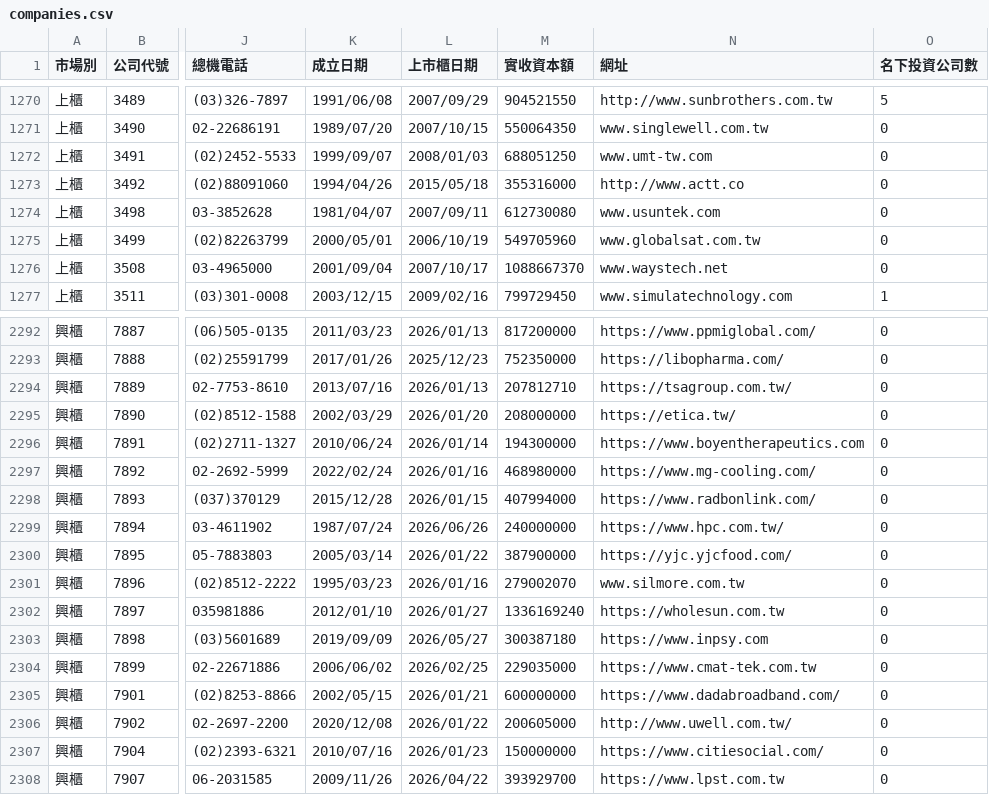
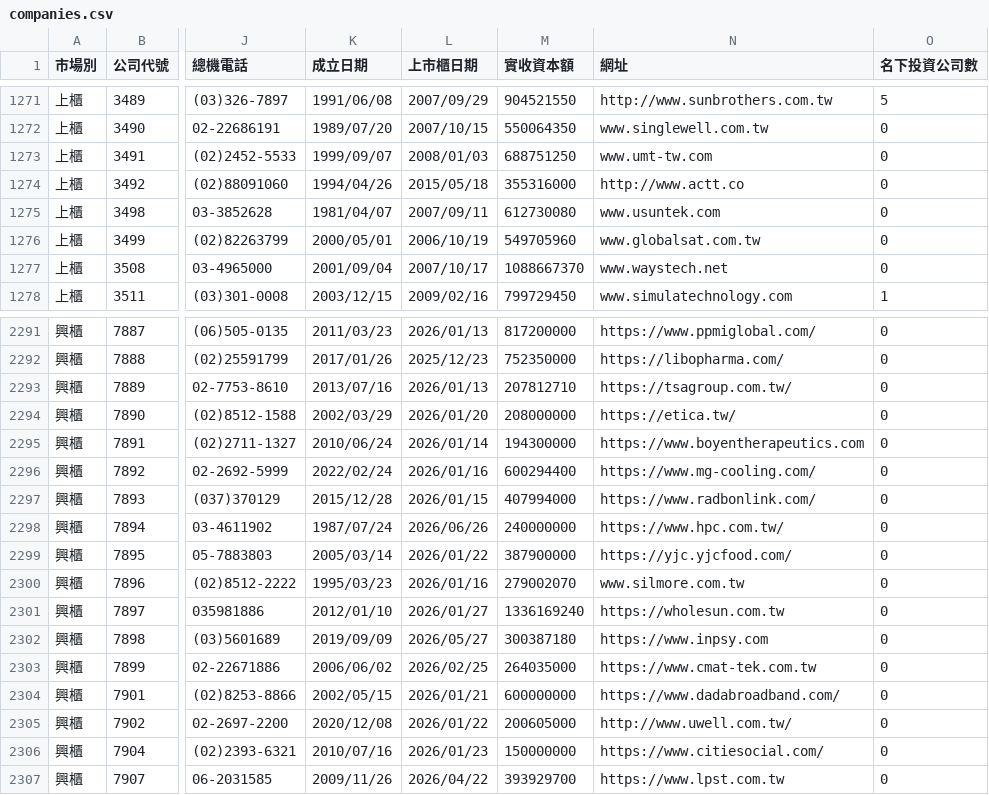
Before and after one commit to Andy-Zhang-22/chailease-work, a CSV file: leads/listed/companies.csv, drawn as a sheet; only a part is shown, gaps mark what is left out; addresses are those after the commit; the diff covers the shown part only; the diff names each change by its address in the sheet, - before the commit and + after, or states it on an @@ line.

```diff
--- a/leads/listed/companies.csv
+++ b/leads/listed/companies.csv
-M1273 (實收資本額): 688051250
+M1273 (實收資本額): 688751250
-M2296 (實收資本額): 468980000
+M2296 (實收資本額): 600294400
-M2303 (實收資本額): 229035000
+M2303 (實收資本額): 264035000
```
Also changed, not shown: 2 added rows, 2 removed rows and 6 edited cells elsewhere in this file, 7 other files.
